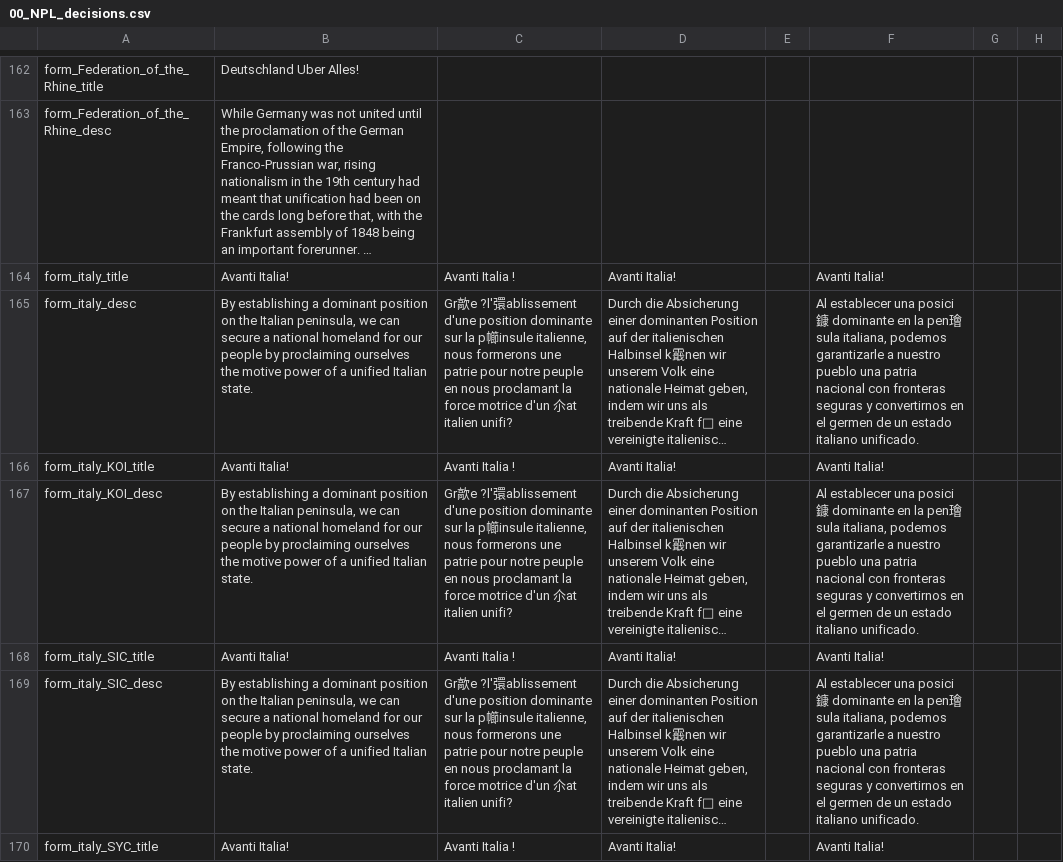
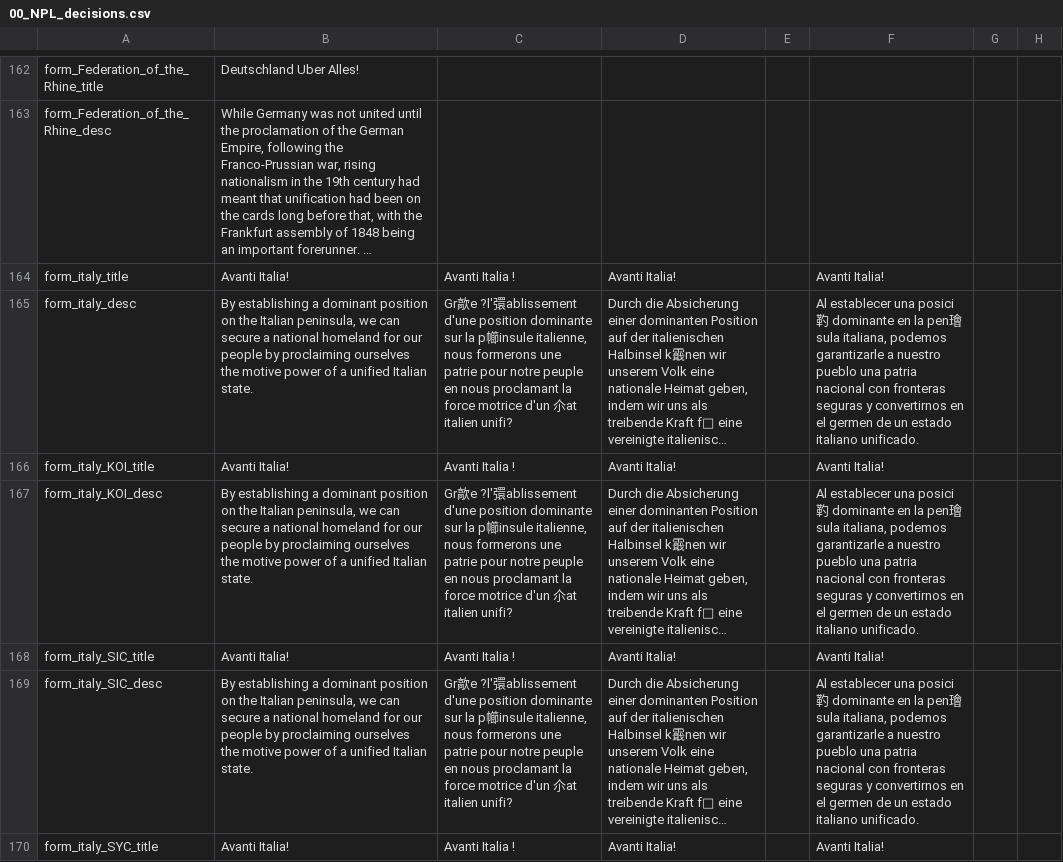
Before and after one commit to napoleons-legacy/mod, a CSV file: Napoleon's Legacy/localisation/00_NPL_decisions.csv, drawn as a sheet; only a part is shown, gaps mark what is left out; long unchanged cells end in …; the diff covers the shown part only; the diff names each change by its address in the sheet, - before the commit and + after, or states it on an @@ line.

```diff
--- a/Napoleon's Legacy/localisation/00_NPL_decisions.csv
+++ b/Napoleon's Legacy/localisation/00_NPL_decisions.csv
-F165: …una posici鏮 dominante…
+F165: …una posici靮 dominante…
-F167: …una posici鏮 dominante…
+F167: …una posici靮 dominante…
-F169: …una posici鏮 dominante…
+F169: …una posici靮 dominante…
```
Also changed, not shown: 3 edited cells elsewhere in this file, 10 other files.
